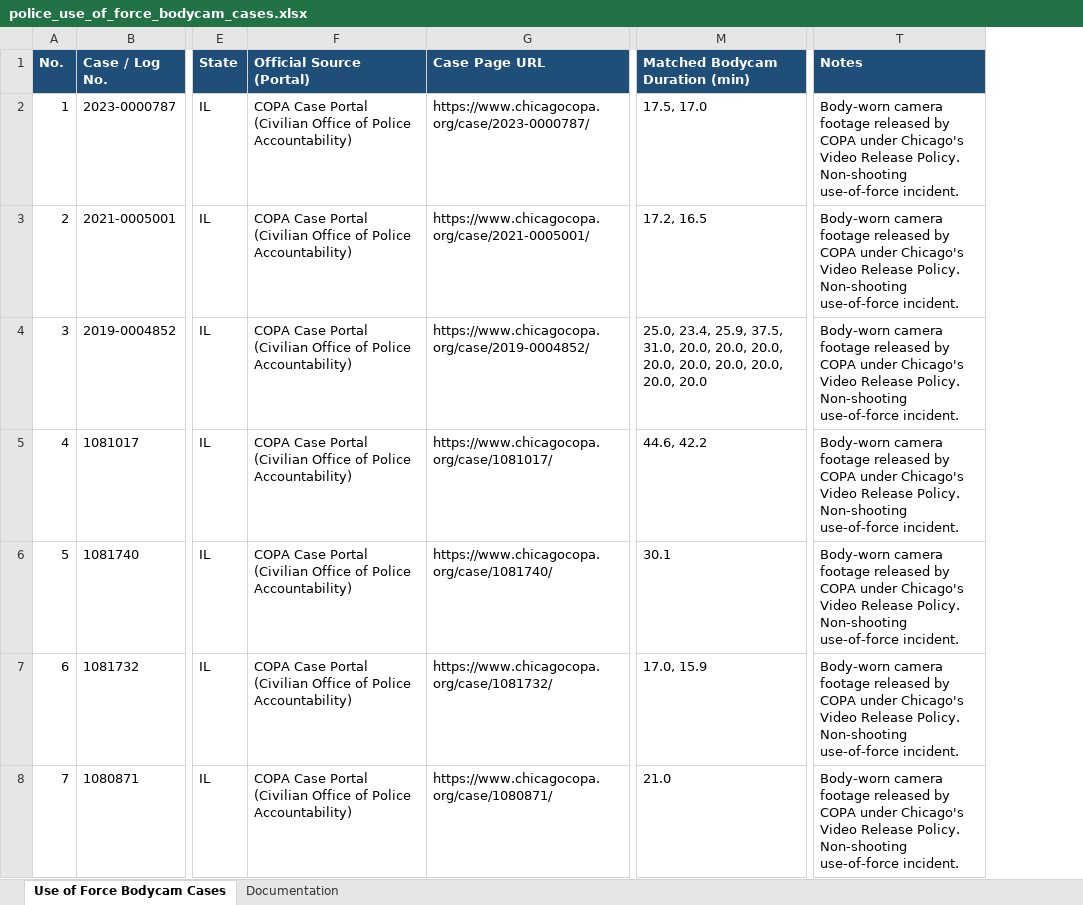
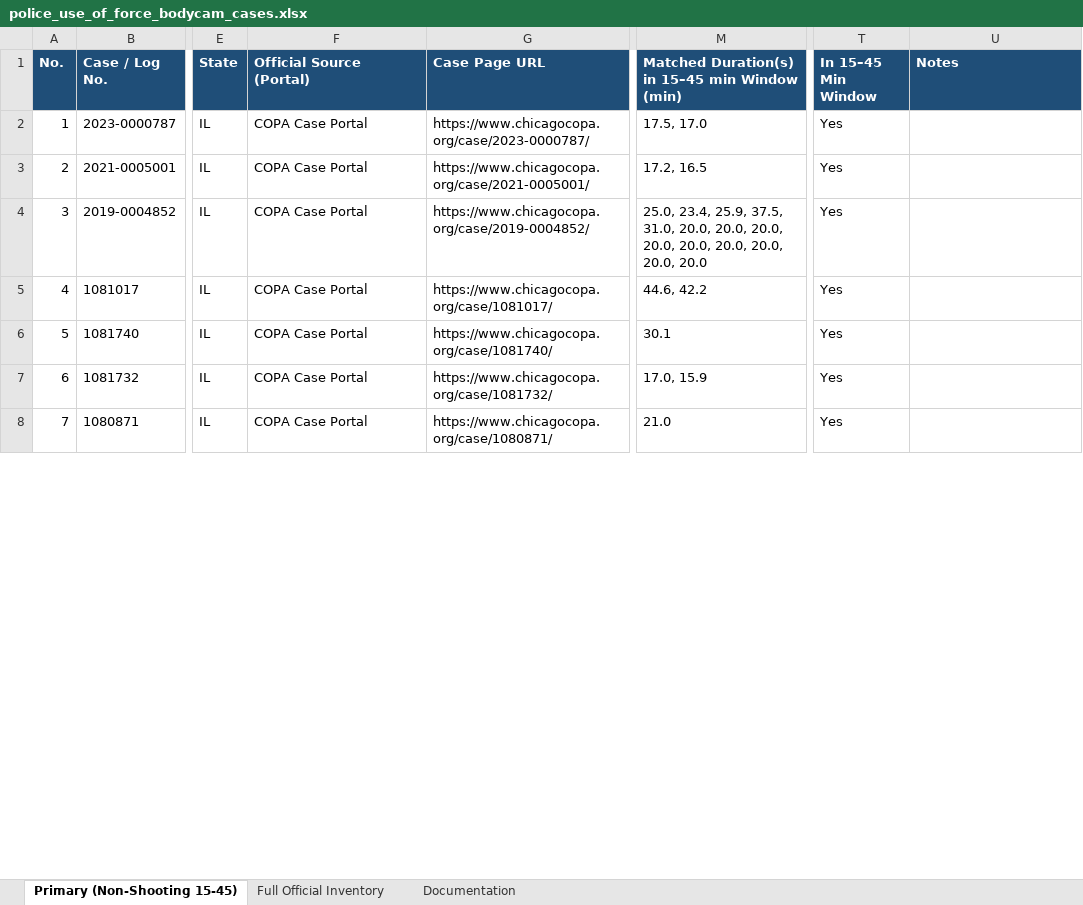
Before and after one commit to ezeanthony444/default-pojects, an Excel workbook: police_use_of_force_bodycam_cases.xlsx, sheet Primary (Non-Shooting 15-45), drawn as a sheet; only a part is shown, gaps mark what is left out; values as stored, in another font and other column widths than the file's, no borders; addresses are those after the commit; the diff covers the shown part only; the diff names each change by its address in the sheet, - before the commit and + after, or states it on an @@ line.

```diff
--- a/police_use_of_force_bodycam_cases.xlsx (sheet Primary (Non-Shooting 15-45))
+++ b/police_use_of_force_bodycam_cases.xlsx (sheet Primary (Non-Shooting 15-45))
-sheet tab: Use of Force Bodycam Cases
+sheet tab: Primary (Non-Shooting 15-45)
+sheet tab: Full Official Inventory
+column T (In 15–45 Min Window), rows 2-8: all Yes
-M1: Matched Bodycam Duration (min)
+M1: Matched Duration(s) in 15–45 min Window (min)
-F2:F8 (Official Source (Portal)): COPA Case Portal (Civilian Office of Police Accountability)
+F2:F8 (Official Source (Portal)): COPA Case Portal
-U2:U8 (Notes): Body-worn camera footage released by COPA under Chicago's Video Release Policy. Non-shooting use-of-force incident.
+U2:U8 (Notes): (empty)
```
Also changed, not shown: 14 edited cells elsewhere in this sheet, sheet Documentation.
